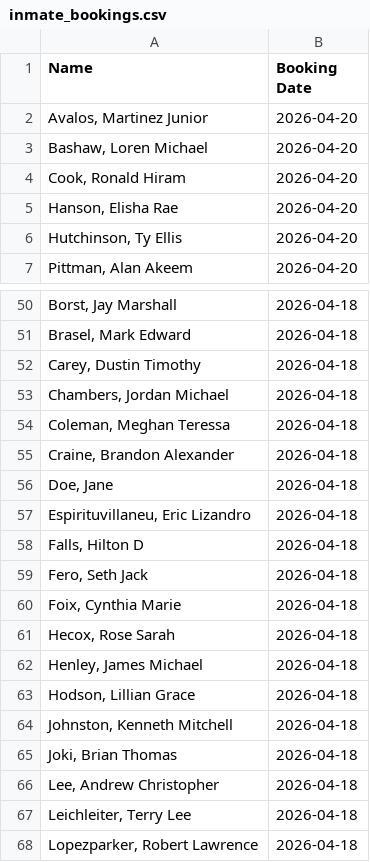
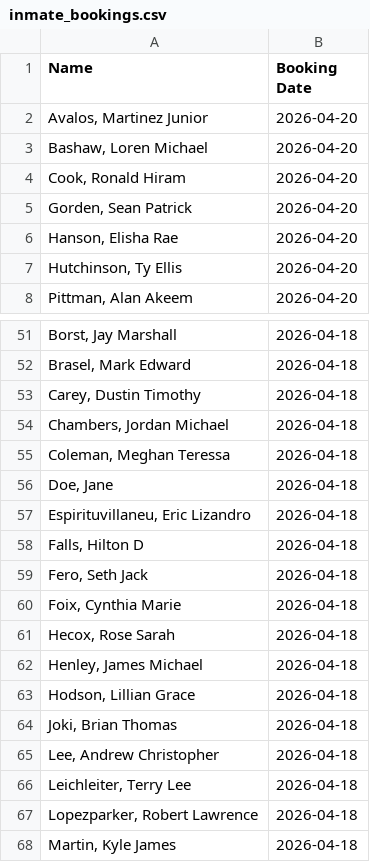
Before and after one commit to NguyenDa18/Portland-Jail-Data-Crawler, a CSV file: csvs/inmate_bookings.csv, drawn as a sheet; only a part is shown, gaps mark what is left out; the shorter side is filled out with more unchanged rows; removed rows and columns are numbered as before the commit, all else as after; the diff names each change by its address in the sheet, - before the commit and + after, or states it on an @@ line.

```diff
--- a/csvs/inmate_bookings.csv
+++ b/csvs/inmate_bookings.csv
+row 5: Gorden, Sean Patrick | 2026-04-20
-row 55: Craine, Brandon Alexander | 2026-04-18
-row 64: Johnston, Kenneth Mitchell | 2026-04-18
```
Also changed, not shown: csvs/inmate_charges.csv, csvs/inmate_details.csv.
